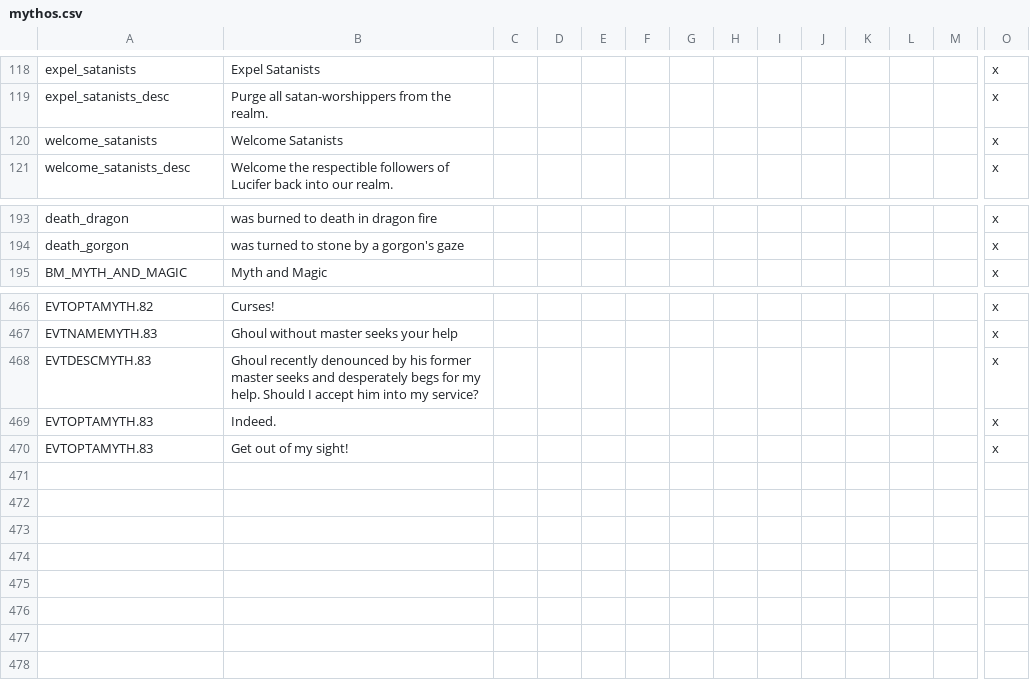
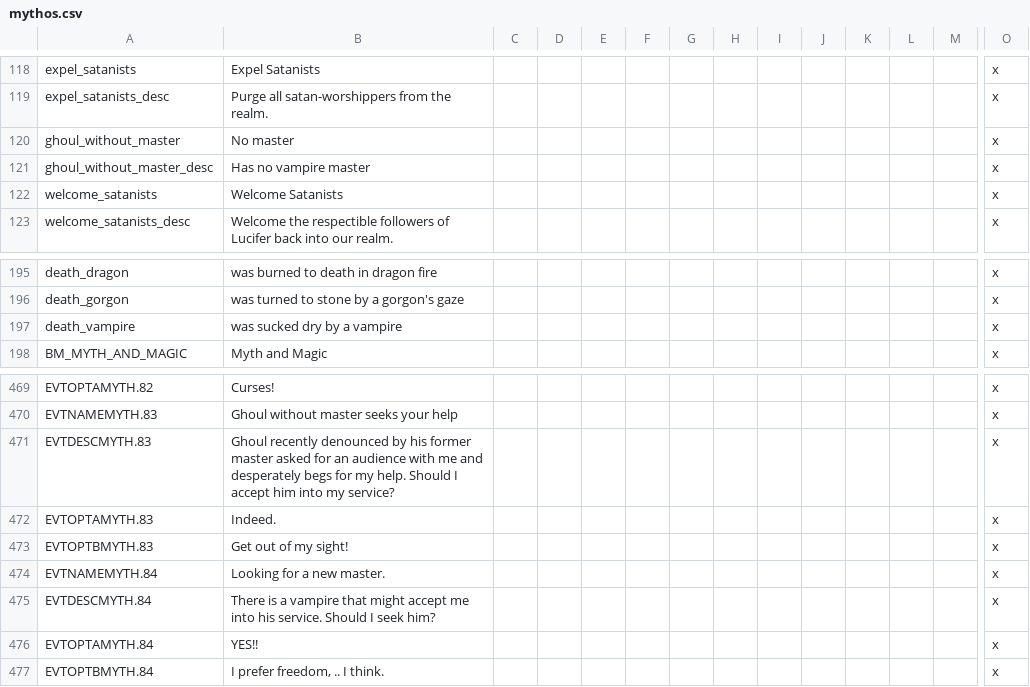
Before and after one commit to irigi/MythosMOD, a CSV file: Mythos/localisation/mythos.csv, drawn as a sheet; only a part is shown, gaps mark what is left out; addresses are those after the commit; rows hold the shown columns only; the diff names each change by its address in the sheet, - before the commit and + after, or states it on an @@ line.

Commit message:
Large debugging, ghouls via flags

```diff
--- a/Mythos/localisation/mythos.csv
+++ b/Mythos/localisation/mythos.csv
+row 120: ghoul_without_master | No master |  |  |  |  |  |  |  |  |  |  |  | x
+row 121: ghoul_without_master_desc | Has no vampire master |  |  |  |  |  |  |  |  |  |  |  | x
+row 197: death_vampire | was sucked dry by a vampire |  |  |  |  |  |  |  |  |  |  |  | x
-B471: …former master seeks and desperately…
+B471: …former master asked for an audience with me and desperately…
-A473: EVTOPTAMYTH.83
+A473: EVTOPTBMYTH.83
+row 474: EVTNAMEMYTH.84 | Looking for a new master. |  |  |  |  |  |  |  |  |  |  |  | x
+row 475: EVTDESCMYTH.84 | There is a vampire that might accept me into his service. Should I seek him? |  |  |  |  |  |  |  |  |  |  |  | x
+row 476: EVTOPTAMYTH.84 | YES!! |  |  |  |  |  |  |  |  |  |  |  | x
+row 477: EVTOPTBMYTH.84 | I prefer freedom, .. I think. |  |  |  |  |  |  |  |  |  |  |  | x
```
Also changed, not shown: 3 other files.
